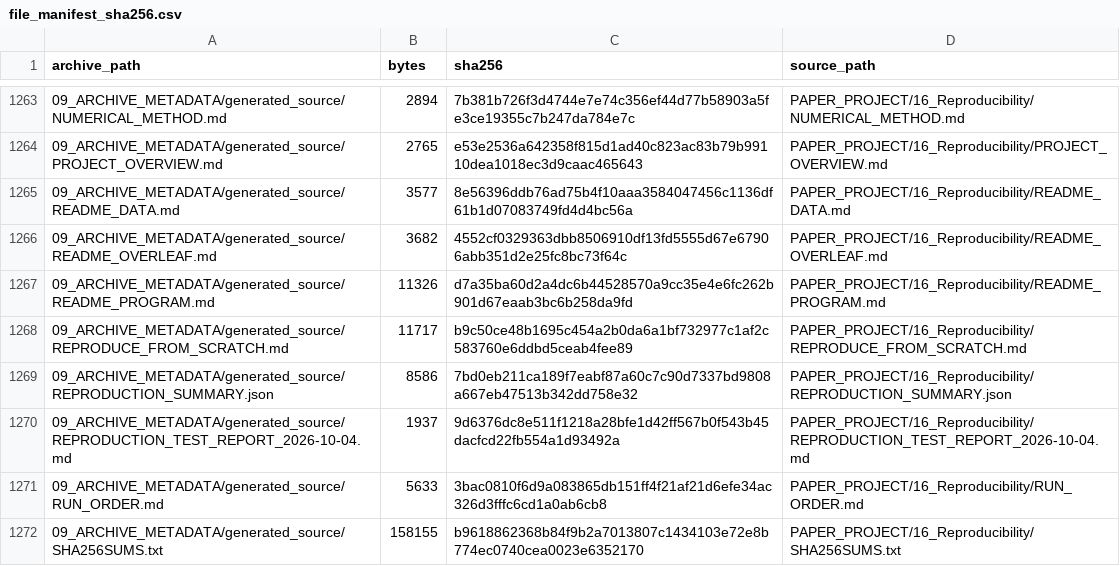
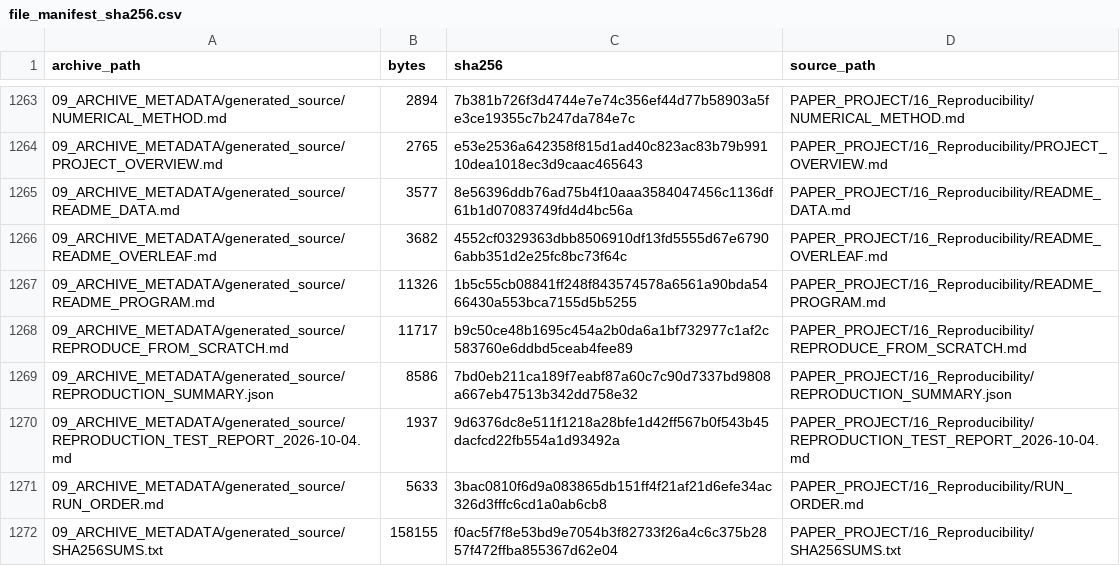
Before and after one commit to vipin-oss/le, a CSV file: PAPER_PROJECT/16_Reproducibility/file_manifest_sha256.csv, drawn as a sheet; only a part is shown, gaps mark what is left out; the diff covers the shown part only.

Commit message:
Phase 11: sidecar for the archive checksums; invariant content-level checksum
Co-authored-by: arena-agent <297053741+arena-agent@users.noreply.github.com>

```diff
--- a/PAPER_PROJECT/16_Reproducibility/file_manifest_sha256.csv
+++ b/PAPER_PROJECT/16_Reproducibility/file_manifest_sha256.csv
@@ -1266,3 +1266,3 @@ archive_path,bytes,sha256,source_path
 09_ARCHIVE_METADATA/generated_source/README_OVERLEAF.md,3682,4552cf0329363dbb8506910df13fd5555d67e67906abb351d2e25fc8bc73f64c,PAPER_PROJECT/16_Reproducibility/README_OVERLEAF.md
-09_ARCHIVE_METADATA/generated_source/README_PROGRAM.md,11326,d7a35ba60d2a4dc6b44528570a9cc35e4e6fc262b901d67eaab3bc6b258da9fd,PAPER_PROJECT/16_Reproducibility/README_PROGRAM.md
+09_ARCHIVE_METADATA/generated_source/README_PROGRAM.md,11326,1b5c55cb08841ff248f843574578a6561a90bda5466430a553bca7155d5b5255,PAPER_PROJECT/16_Reproducibility/README_PROGRAM.md
 09_ARCHIVE_METADATA/generated_source/REPRODUCE_FROM_SCRATCH.md,11717,b9c50ce48b1695c454a2b0da6a1bf732977c1af2c583760e6ddbd5ceab4fee89,PAPER_PROJECT/16_Reproducibility/REPRODUCE_FROM_SCRATCH.md
@@ -1271,2 +1271,2 @@ archive_path,bytes,sha256,source_path
 09_ARCHIVE_METADATA/generated_source/RUN_ORDER.md,5633,3bac0810f6d9a083865db151ff4f21af21d6efe34ac326d3fffc6cd1a0ab6cb8,PAPER_PROJECT/16_Reproducibility/RUN_ORDER.md
-09_ARCHIVE_METADATA/generated_source/SHA256SUMS.txt,158155,b9618862368b84f9b2a7013807c1434103e72e8b774ec0740cea0023e6352170,PAPER_PROJECT/16_Reproducibility/SHA256SUMS.txt
+09_ARCHIVE_METADATA/generated_source/SHA256SUMS.txt,158155,f0ac5f7f8e53bd9e7054b3f82733f26a4c6c375b2857f472ffba855367d62e04,PAPER_PROJECT/16_Reproducibility/SHA256SUMS.txt
```
Also changed, not shown: 30 edited cells elsewhere in this file, 11 other files.
